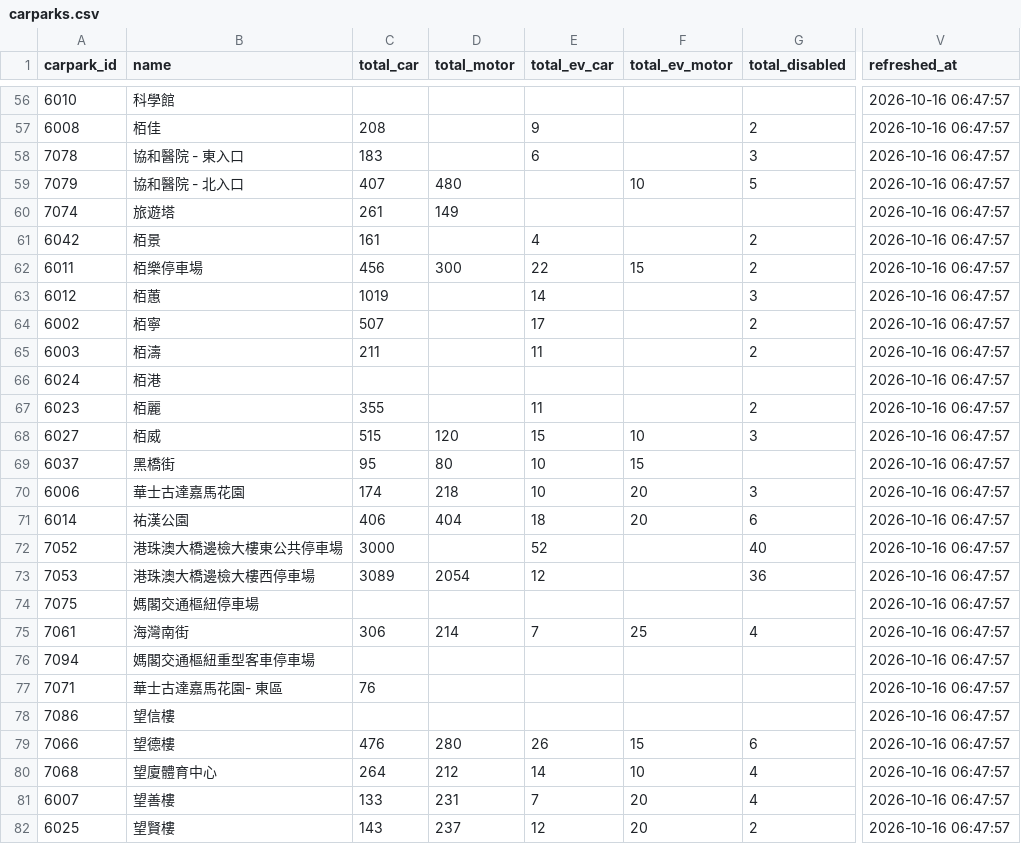
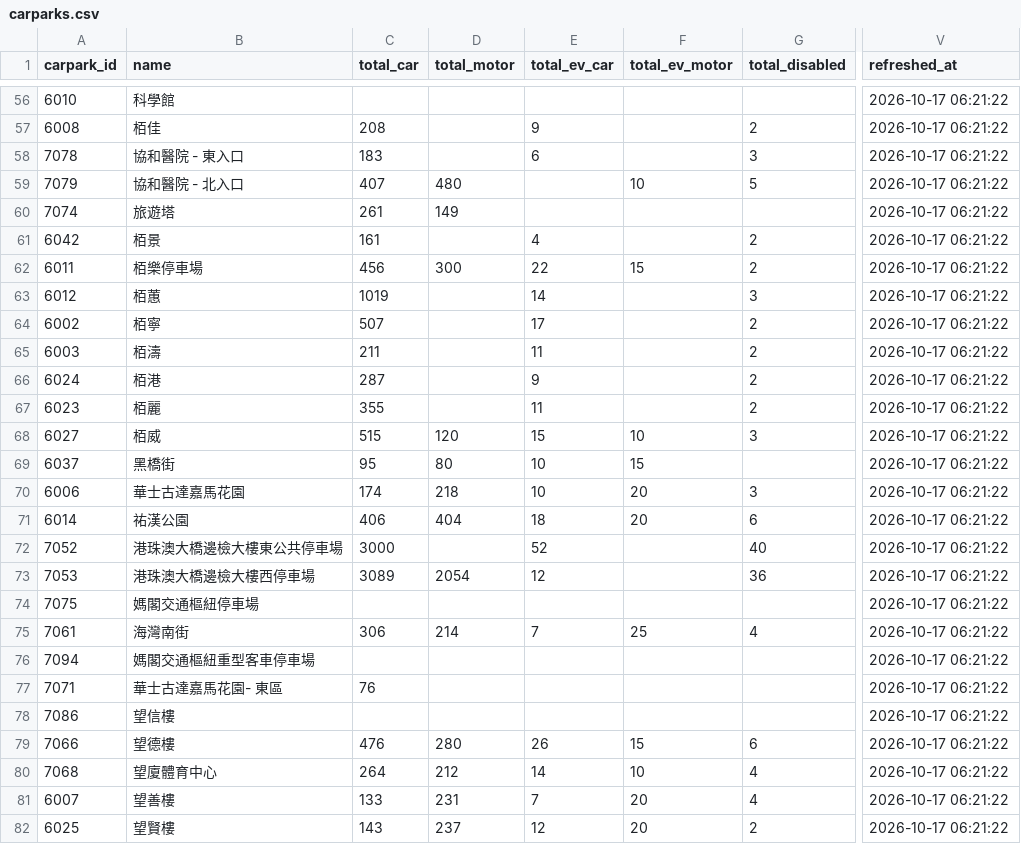
Before and after one commit to poepoe33/nexus-data, a CSV file: data/carparks.csv, drawn as a sheet; only a part is shown, gaps mark what is left out; the diff covers the shown part only; the diff names each change by its address in the sheet, - before the commit and + after, or states it on an @@ line.

```diff
--- a/data/carparks.csv
+++ b/data/carparks.csv
-V56:V82 (refreshed_at): 2026-10-16 06:47:57
+V56:V82 (refreshed_at): 2026-10-17 06:21:22
-C66 (total_car): (empty)
+C66 (total_car): 287
-E66 (total_ev_car): (empty)
+E66 (total_ev_car): 9
-G66 (total_disabled): (empty)
+G66 (total_disabled): 2
```
Also changed, not shown: 70 edited cells elsewhere in this file.
